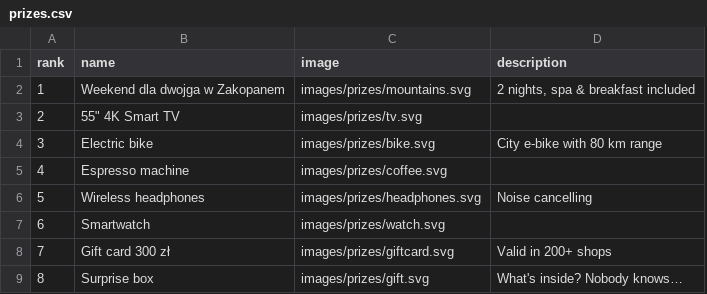
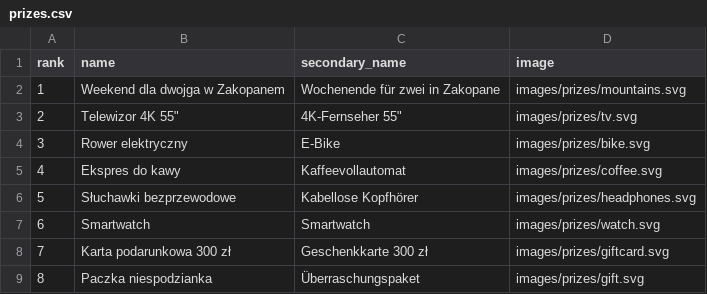
Before and after one commit to wronkam/bekuplast-lottery, a CSV file: data/prizes.csv, drawn as a sheet; removed rows and columns are numbered as before the commit, all else as after; the diff names each change by its address in the sheet, - before the commit and + after, or states it on an @@ line.

```diff
--- a/data/prizes.csv
+++ b/data/prizes.csv
+column C (secondary_name), rows 2-9: Wochenende für zwei in Zakopane | 4K-Fernseher 55" | E-Bike | Kaffeevollautomat | Kabellose Kopfhörer | Smartwatch | Geschenkkarte 300 zł | Überraschungspaket
-column D (description), rows 2-9: 2 nights, spa & breakfast included |  | City e-bike with 80 km range |  | Noise cancelling |  | Valid in 200+ shops | What's inside? Nobody knows…
-B3 (name): 55" 4K Smart TV
+B3 (name): Telewizor 4K 55"
-B4 (name): Electric bike
+B4 (name): Rower elektryczny
-B5 (name): Espresso machine
+B5 (name): Ekspres do kawy
-B6 (name): Wireless headphones
+B6 (name): Słuchawki bezprzewodowe
-B8 (name): Gift card 300 zł
+B8 (name): Karta podarunkowa 300 zł
-B9 (name): Surprise box
+B9 (name): Paczka niespodzianka
```
Also changed, not shown: 19 other files.
